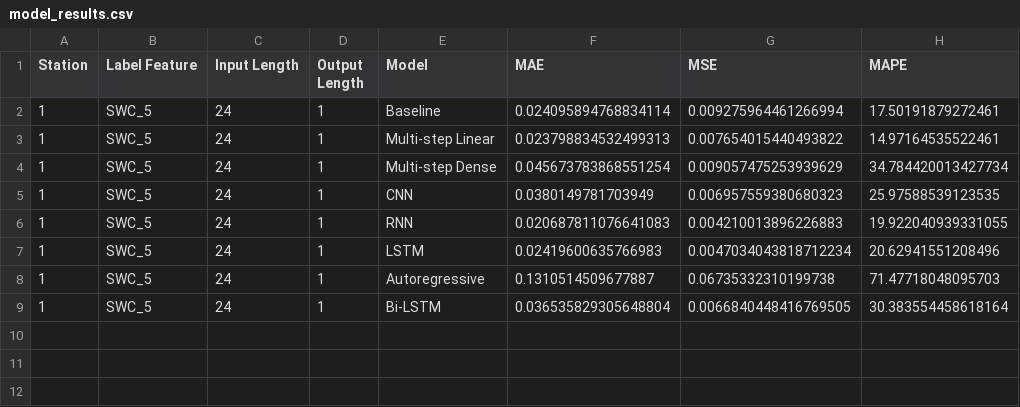
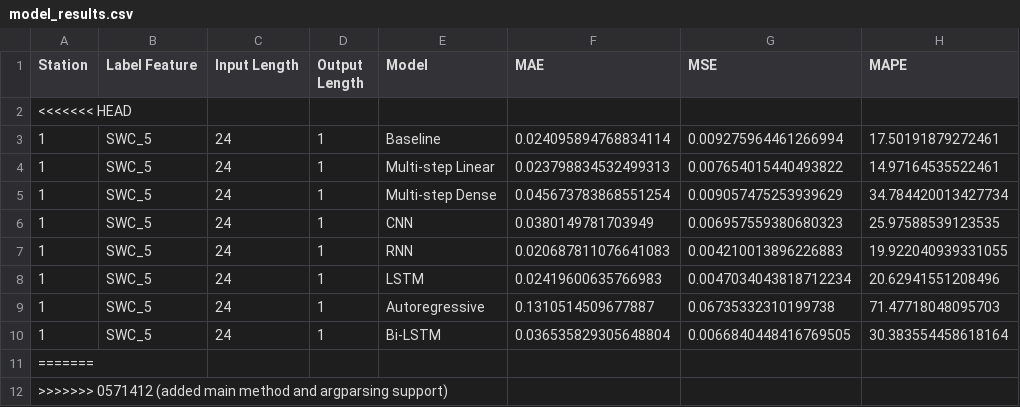
Before and after one commit to kiat/tx-soil-moisture, a CSV file: Michael/model_results.csv, drawn as a sheet.

```diff
--- a/Michael/model_results.csv
+++ b/Michael/model_results.csv
@@ -1,2 +1,3 @@
 Station,Label Feature,Input Length,Output Length,Model,MAE,MSE,MAPE
+<<<<<<< HEAD
 1,SWC_5,24,1,Baseline,0.024095894768834114,0.009275964461266994,17.50191879272461
@@ -9 +10,3 @@ Station,Label Feature,Input Length,Output Length,Model,MAE,MSE,MAPE
 1,SWC_5,24,1,Bi-LSTM,0.036535829305648804,0.0066840448416769505,30.383554458618164
+=======
+>>>>>>> 0571412 (added main method and argparsing support)
```
Also changed, not shown: 1 other file.
